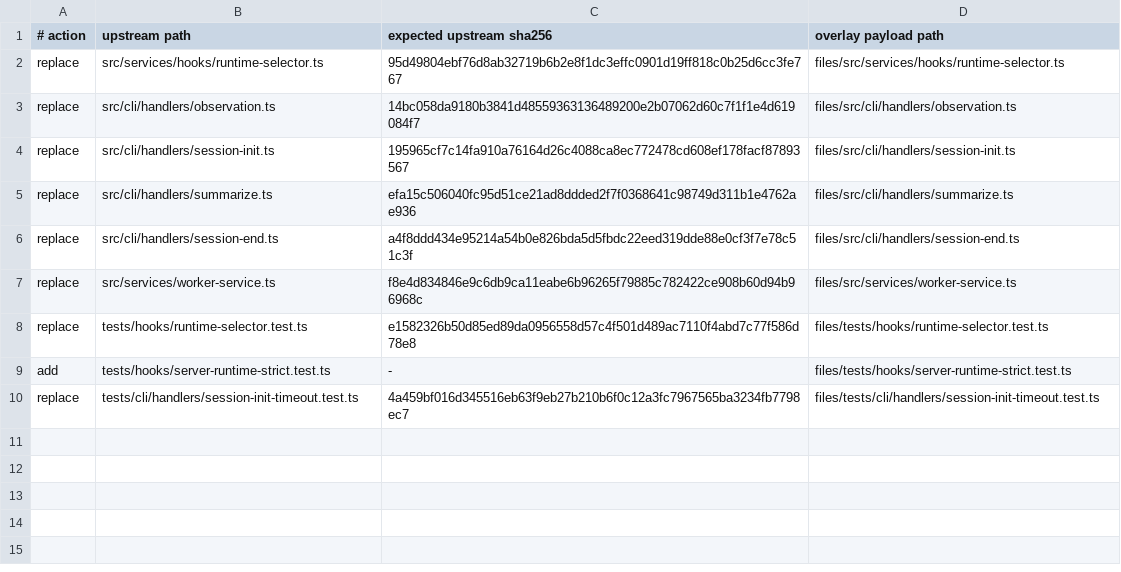
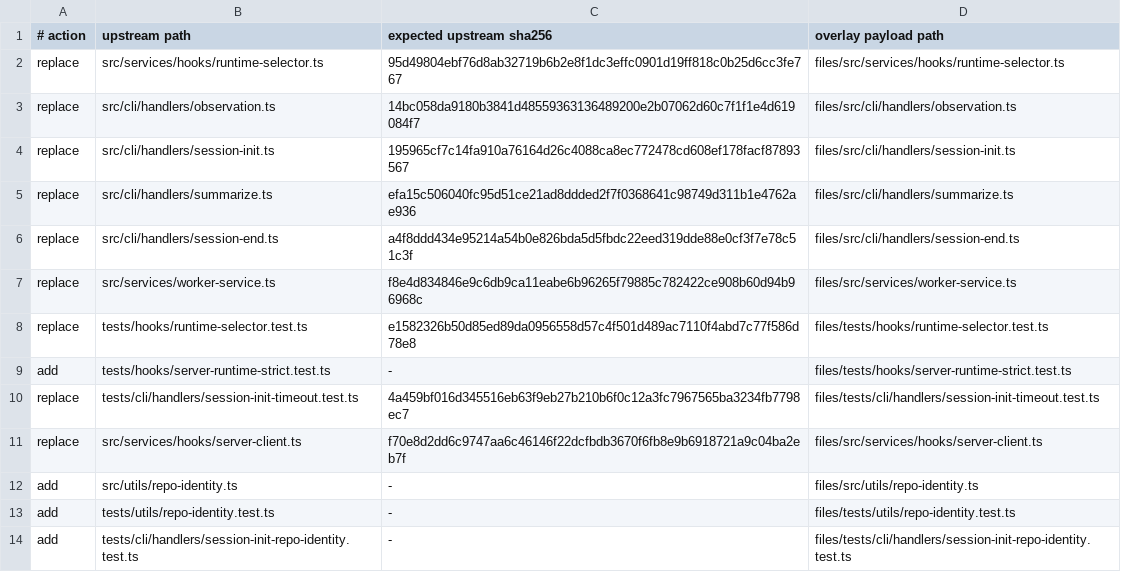
Before and after one commit to escooterclinic/claude-mem, a TSV file: overlays/org/manifest.tsv, drawn as a sheet.

Commit message:
feat(org): send cwd repository identity on session start

```diff
--- a/overlays/org/manifest.tsv
+++ b/overlays/org/manifest.tsv
@@ -10 +10,5 @@ add	tests/hooks/server-runtime-strict.test.ts	-	files/tests/hooks/server-runtime
 replace	tests/cli/handlers/session-init-timeout.test.ts	4a459bf016d345516eb63f9eb27b210b6f0c12a3fc7967565ba3234fb7798ec7	files/tests/cli/handlers/session-init-timeout.test.ts
+replace	src/services/hooks/server-client.ts	f70e8d2dd6c9747aa6c46146f22dcfbdb3670f6fb8e9b6918721a9c04ba2eb7f	files/src/services/hooks/server-client.ts
+add	src/utils/repo-identity.ts	-	files/src/utils/repo-identity.ts
+add	tests/utils/repo-identity.test.ts	-	files/tests/utils/repo-identity.test.ts
+add	tests/cli/handlers/session-init-repo-identity.test.ts	-	files/tests/cli/handlers/session-init-repo-identity.test.ts
```
Also changed, not shown: 6 other files.
